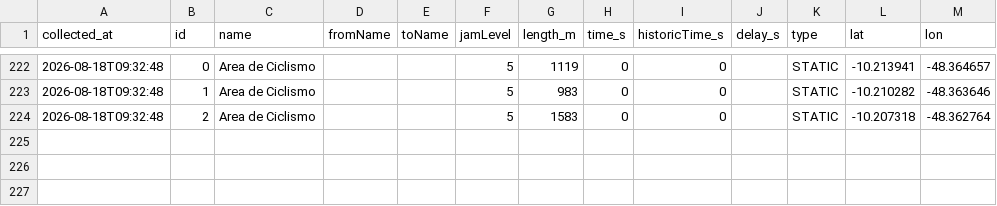
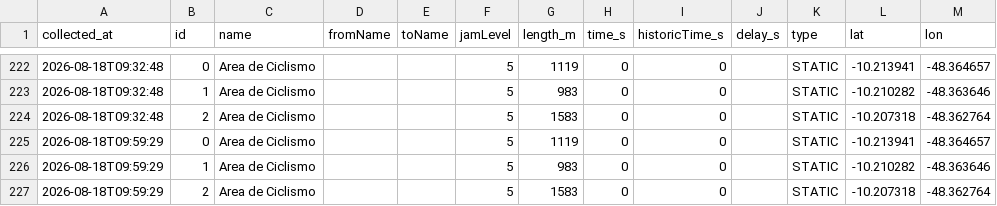
Before and after one commit to mobilidadepalmas/painel-mobilidade-palmas, a CSV file: scripts/waze/processed/irregularities.csv, drawn as a sheet; only a part is shown, gaps mark what is left out.

```diff
--- a/scripts/waze/processed/irregularities.csv
+++ b/scripts/waze/processed/irregularities.csv
@@ -224 +224,4 @@
 "2026-08-18T09:32:48","2","Area de Ciclismo","","","5","1583","0","0",,"STATIC","-10.207318","-48.362764"
+"2026-08-18T09:59:29","0","Area de Ciclismo","","","5","1119","0","0",,"STATIC","-10.213941","-48.364657"
+"2026-08-18T09:59:29","1","Area de Ciclismo","","","5","983","0","0",,"STATIC","-10.210282","-48.363646"
+"2026-08-18T09:59:29","2","Area de Ciclismo","","","5","1583","0","0",,"STATIC","-10.207318","-48.362764"
```
Also changed, not shown: scripts/waze/processed/collection_log.csv, scripts/waze/processed/traffic_view.csv, 3 other files.
